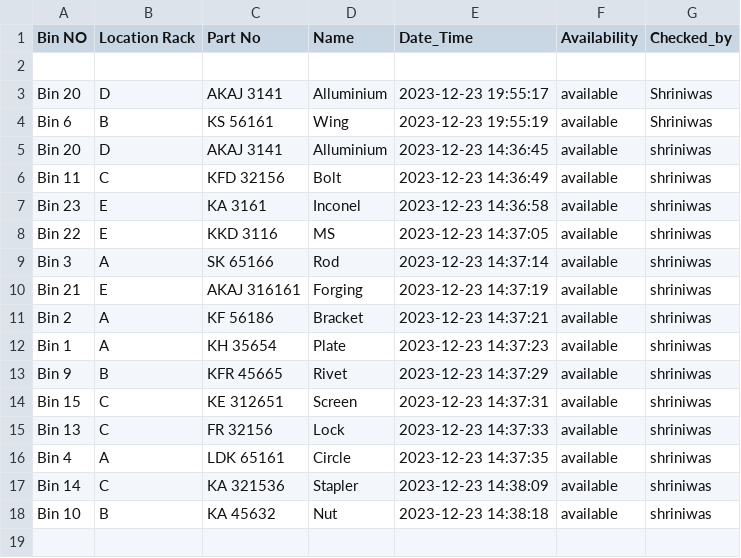
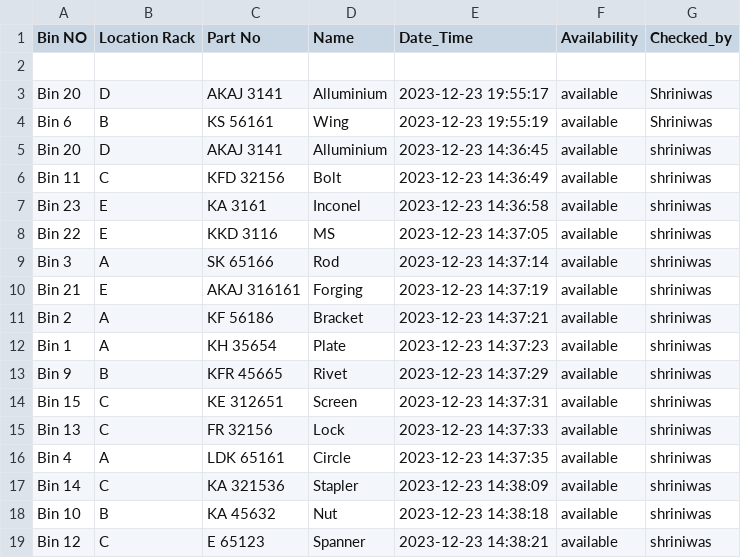
Before and after one commit to decisiontft/qr-code, a CSV file: data.csv, drawn as a sheet.

Commit message:
Update file

```diff
--- a/data.csv
+++ b/data.csv
@@ -18 +18,2 @@ Bin 14,C,KA 321536,Stapler,2023-12-23 14:38:09,available,shriniwas
 Bin 10,B,KA 45632,Nut,2023-12-23 14:38:18,available,shriniwas
+Bin 12,C,E 65123,Spanner,2023-12-23 14:38:21,available,shriniwas
```
